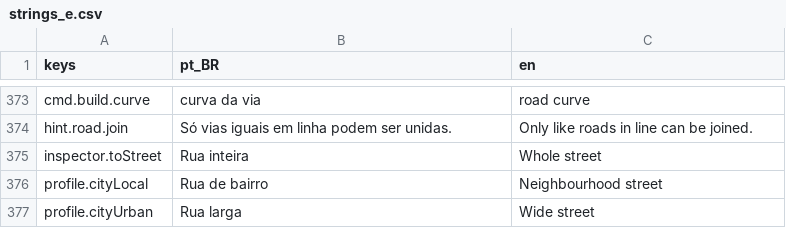
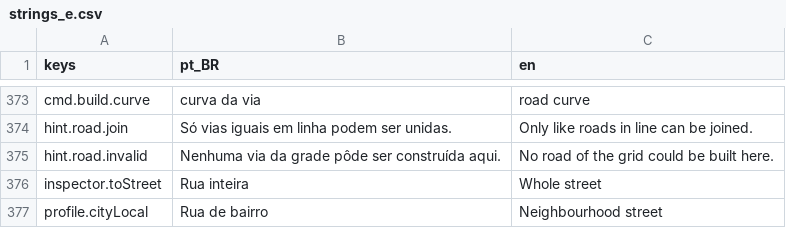
Before and after one commit to designathan1988/city, a CSV file: project/data/i18n/strings_e.csv, drawn as a sheet; only a part is shown, gaps mark what is left out; the shorter side is filled out with more unchanged rows; the diff names each change by its address in the sheet, - before the commit and + after, or states it on an @@ line.

```diff
--- a/project/data/i18n/strings_e.csv
+++ b/project/data/i18n/strings_e.csv
+row 375: hint.road.invalid | Nenhuma via da grade pôde ser construída aqui. | No road of the grid could be built here.
```
Also changed, not shown: project/data/i18n/strings.csv, 35 other files.
